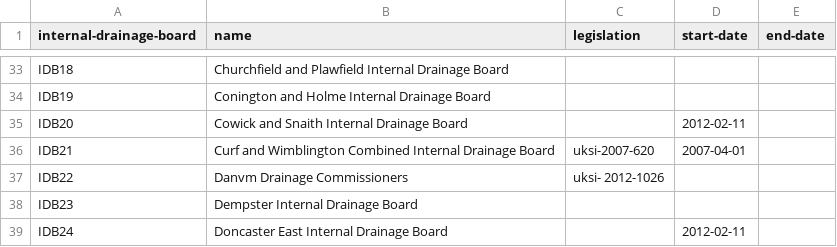
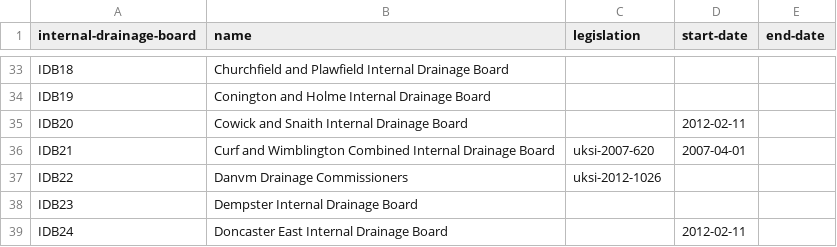
Before and after one commit to openregister/internal-drainage-board-data, a TSV file: data/internal-drainage-board/internal-drainage-board.tsv, drawn as a sheet; only a part is shown, gaps mark what is left out.

Commit message:
removed eronious space

```diff
--- a/data/internal-drainage-board/internal-drainage-board.tsv
+++ b/data/internal-drainage-board/internal-drainage-board.tsv
@@ -36,3 +36,3 @@ IDB20	Cowick and Snaith Internal Drainage Board		2012-02-11
 IDB21	Curf and Wimblington Combined Internal Drainage Board	uksi-2007-620	2007-04-01	
-IDB22	Danvm Drainage Commissioners	uksi- 2012-1026		
+IDB22	Danvm Drainage Commissioners	uksi-2012-1026		
 IDB23	Dempster Internal Drainage Board			
```
